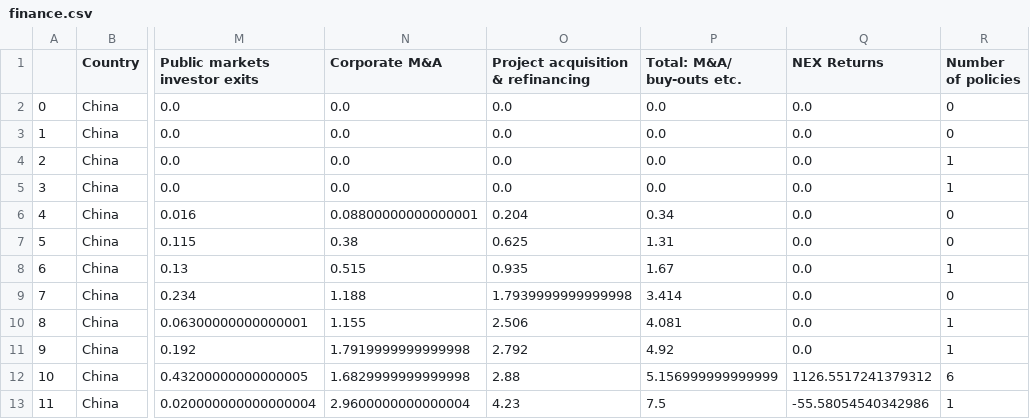
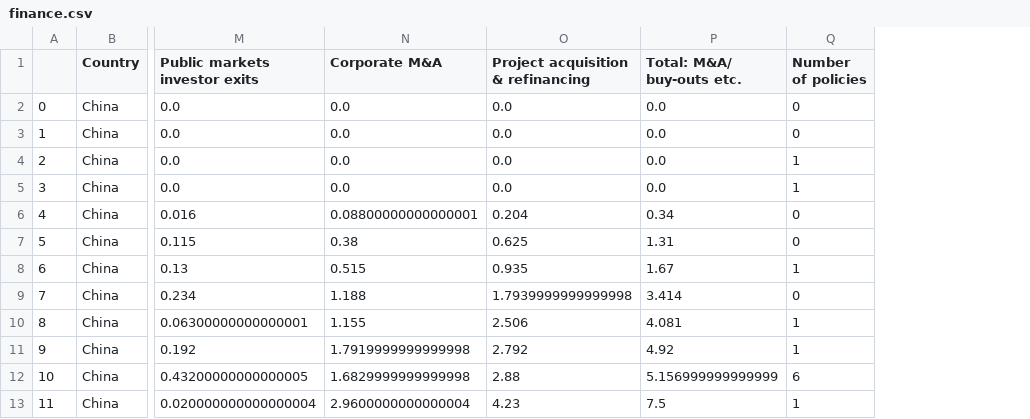
Before and after one commit to DataSciencePraktikumTUBerlin/DataAnalysis, a CSV file: Finance/Data Formated/finance.csv, drawn as a sheet; only a part is shown, gaps mark what is left out; the diff names each change by its address in the sheet, - before the commit and + after, or states it on an @@ line.

Commit message:
Drop NEX Returns indicator.

```diff
--- a/Finance/Data Formated/finance.csv
+++ b/Finance/Data Formated/finance.csv
-column Q (NEX Returns), rows 2-13: 0.0 | 0.0 | 0.0 | 0.0 | 0.0 | 0.0 | 0.0 | 0.0 | 0.0 | 0.0 | 1126.5517241379312 | -55.58054540342986
```
Also changed, not shown: 2 other files.
